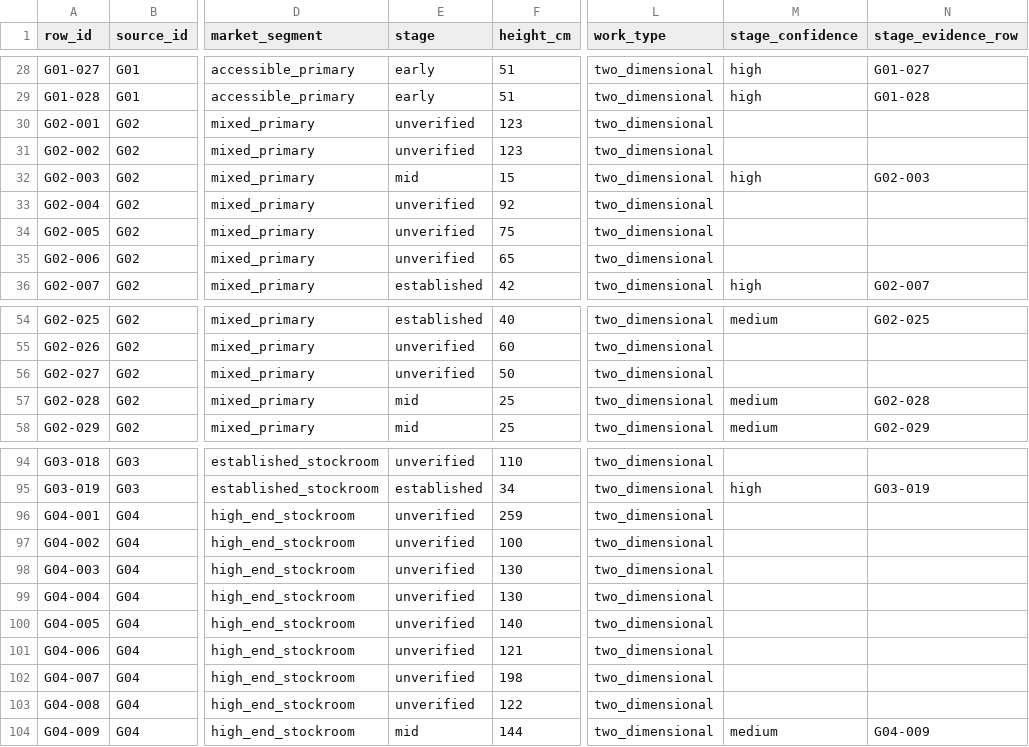
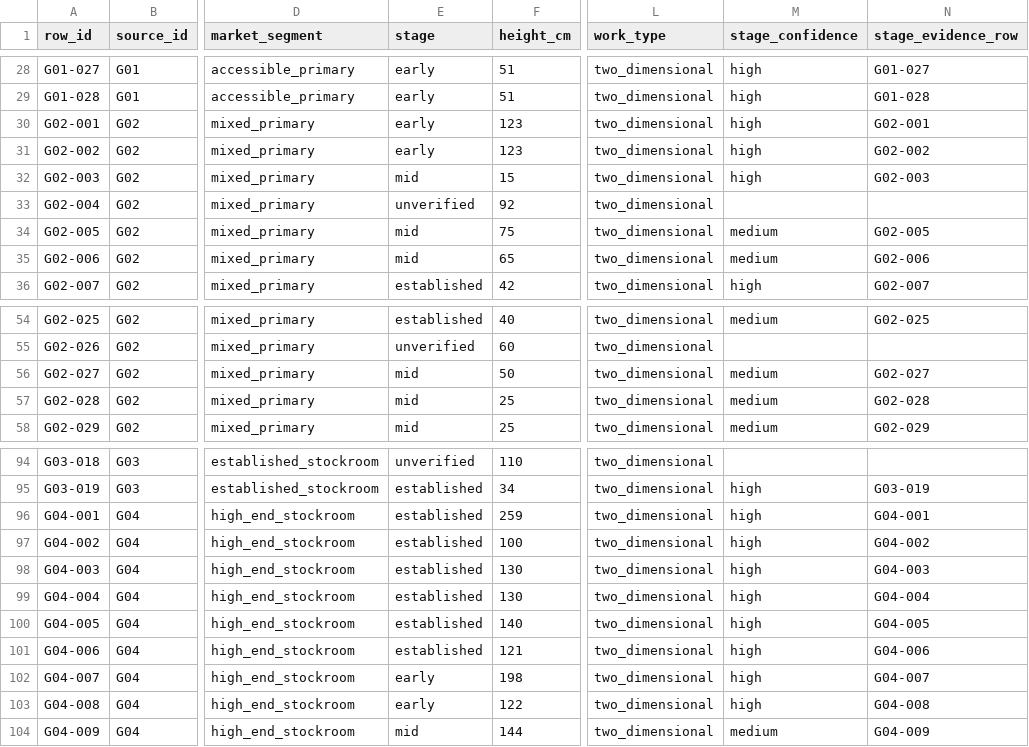
Before and after one commit to grantaj/how-to-price-art, a CSV file: data/gallery_floorsheets.csv, drawn as a sheet; only a part is shown, gaps mark what is left out; the diff names each change by its address in the sheet, - before the commit and + after, or states it on an @@ line.

Commit message:
Add researched career stages for Fox, Grey, Aliendi, Fitzpatrick and Fifita

```diff
--- a/data/gallery_floorsheets.csv
+++ b/data/gallery_floorsheets.csv
-E30:E31 (stage): unverified
+E30:E31 (stage): early
-M30:M31 (stage_confidence): (empty)
+M30:M31 (stage_confidence): high
-N30 (stage_evidence_row): (empty)
+N30 (stage_evidence_row): G02-001
-N31 (stage_evidence_row): (empty)
+N31 (stage_evidence_row): G02-002
-E34:E35 (stage): unverified
+E34:E35 (stage): mid
-M34:M35 (stage_confidence): (empty)
+M34:M35 (stage_confidence): medium
-N34 (stage_evidence_row): (empty)
+N34 (stage_evidence_row): G02-005
-N35 (stage_evidence_row): (empty)
+N35 (stage_evidence_row): G02-006
-E56 (stage): unverified
+E56 (stage): mid
-M56 (stage_confidence): (empty)
+M56 (stage_confidence): medium
-N56 (stage_evidence_row): (empty)
+N56 (stage_evidence_row): G02-027
-E96:E101 (stage): unverified
+E96:E101 (stage): established
-M96:M103 (stage_confidence): (empty)
+M96:M103 (stage_confidence): high
-N96 (stage_evidence_row): (empty)
+N96 (stage_evidence_row): G04-001
-N97 (stage_evidence_row): (empty)
+N97 (stage_evidence_row): G04-002
-N98 (stage_evidence_row): (empty)
+N98 (stage_evidence_row): G04-003
-N99 (stage_evidence_row): (empty)
+N99 (stage_evidence_row): G04-004
-N100 (stage_evidence_row): (empty)
+N100 (stage_evidence_row): G04-005
-N101 (stage_evidence_row): (empty)
+N101 (stage_evidence_row): G04-006
-E102:E103 (stage): unverified
+E102:E103 (stage): early
-N102 (stage_evidence_row): (empty)
+N102 (stage_evidence_row): G04-007
-N103 (stage_evidence_row): (empty)
+N103 (stage_evidence_row): G04-008
```
